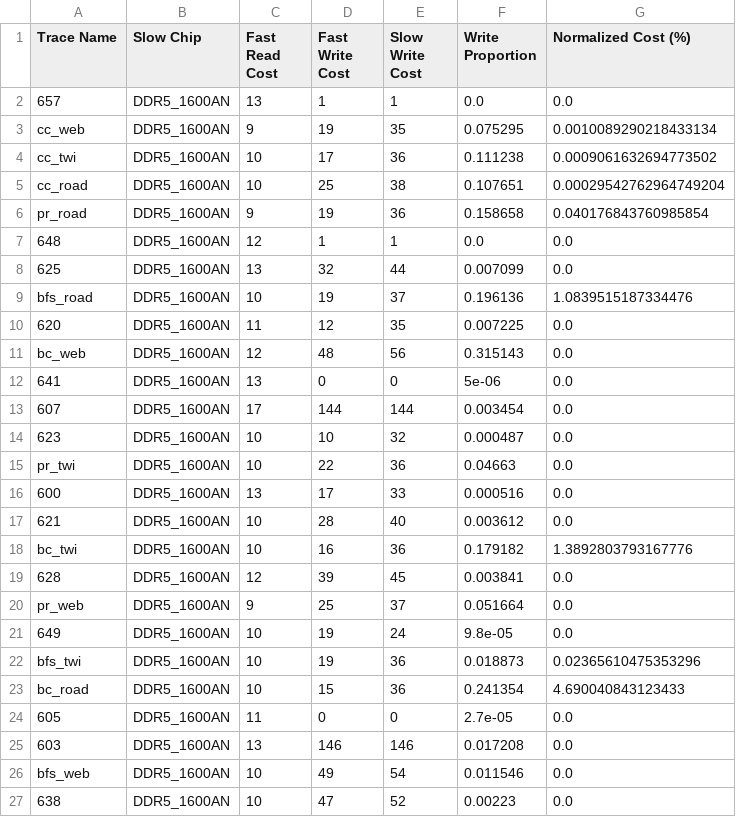
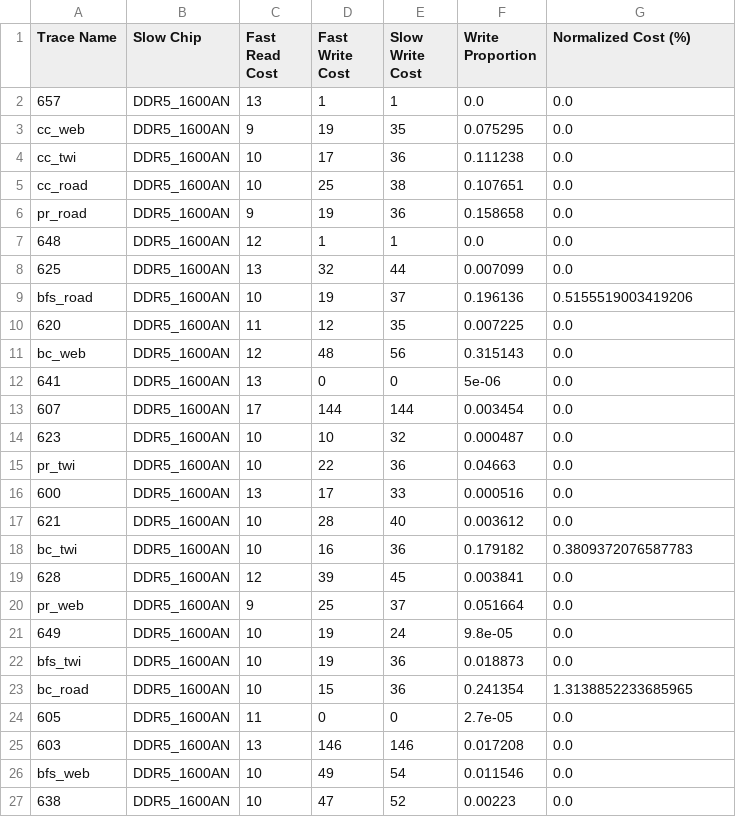
Before and after one commit to Stardust-lf/ramulator2-latency-supported, a CSV file: illustration_script/avg_latency_results.csv, drawn as a sheet; only a part is shown.

```diff
--- a/illustration_script/avg_latency_results.csv
+++ b/illustration_script/avg_latency_results.csv
@@ -2,9 +2,9 @@ Trace Name,Slow Chip,Fast Read Cost,Fast Write Cost,Slow Write Cost,Write Propor
 657,DDR5_1600AN,13,1,1,0.0,0.0
-cc_web,DDR5_1600AN,9,19,35,0.075295,0.0010089290218433134
-cc_twi,DDR5_1600AN,10,17,36,0.111238,0.0009061632694773502
-cc_road,DDR5_1600AN,10,25,38,0.107651,0.00029542762964749204
-pr_road,DDR5_1600AN,9,19,36,0.158658,0.040176843760985854
+cc_web,DDR5_1600AN,9,19,35,0.075295,0.0
+cc_twi,DDR5_1600AN,10,17,36,0.111238,0.0
+cc_road,DDR5_1600AN,10,25,38,0.107651,0.0
+pr_road,DDR5_1600AN,9,19,36,0.158658,0.0
 648,DDR5_1600AN,12,1,1,0.0,0.0
 625,DDR5_1600AN,13,32,44,0.007099,0.0
-bfs_road,DDR5_1600AN,10,19,37,0.196136,1.0839515187334476
+bfs_road,DDR5_1600AN,10,19,37,0.196136,0.5155519003419206
 620,DDR5_1600AN,11,12,35,0.007225,0.0
@@ -17,3 +17,3 @@ pr_twi,DDR5_1600AN,10,22,36,0.04663,0.0
 621,DDR5_1600AN,10,28,40,0.003612,0.0
-bc_twi,DDR5_1600AN,10,16,36,0.179182,1.3892803793167776
+bc_twi,DDR5_1600AN,10,16,36,0.179182,0.3809372076587783
 628,DDR5_1600AN,12,39,45,0.003841,0.0
@@ -21,4 +21,4 @@ pr_web,DDR5_1600AN,9,25,37,0.051664,0.0
 649,DDR5_1600AN,10,19,24,9.8e-05,0.0
-bfs_twi,DDR5_1600AN,10,19,36,0.018873,0.02365610475353296
-bc_road,DDR5_1600AN,10,15,36,0.241354,4.690040843123433
+bfs_twi,DDR5_1600AN,10,19,36,0.018873,0.0
+bc_road,DDR5_1600AN,10,15,36,0.241354,1.3138852233685965
 605,DDR5_1600AN,11,0,0,2.7e-05,0.0
```
Also changed, not shown: 1 other file.
